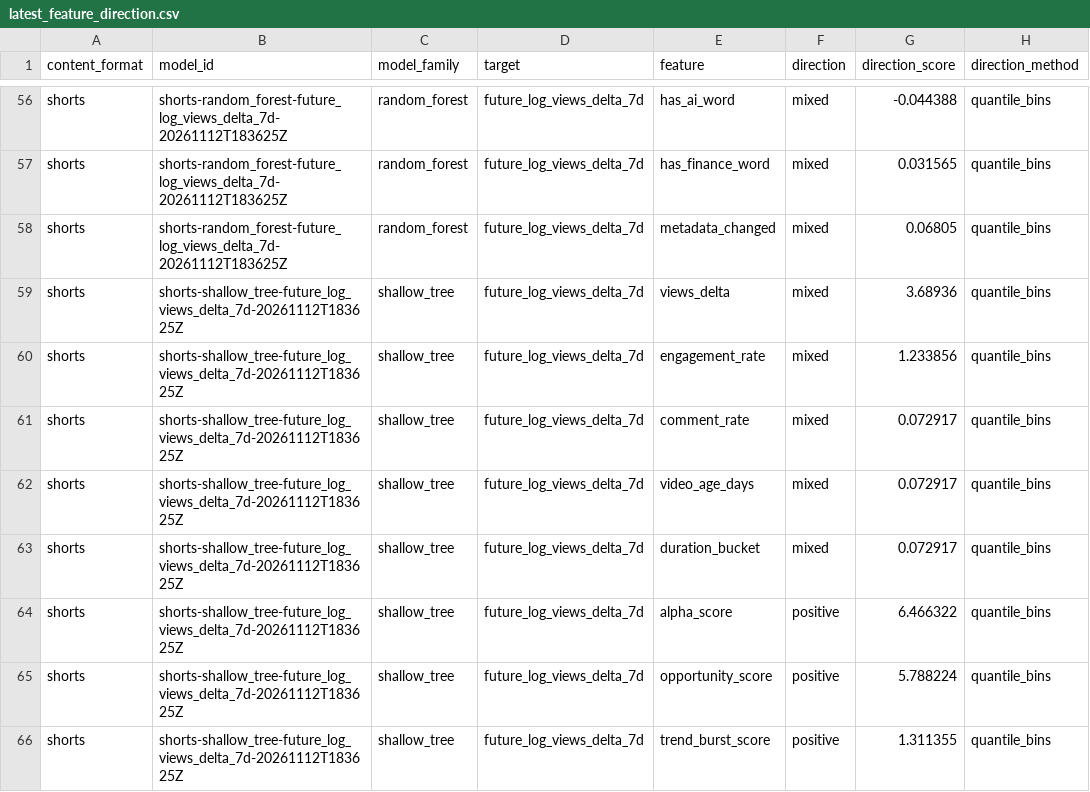
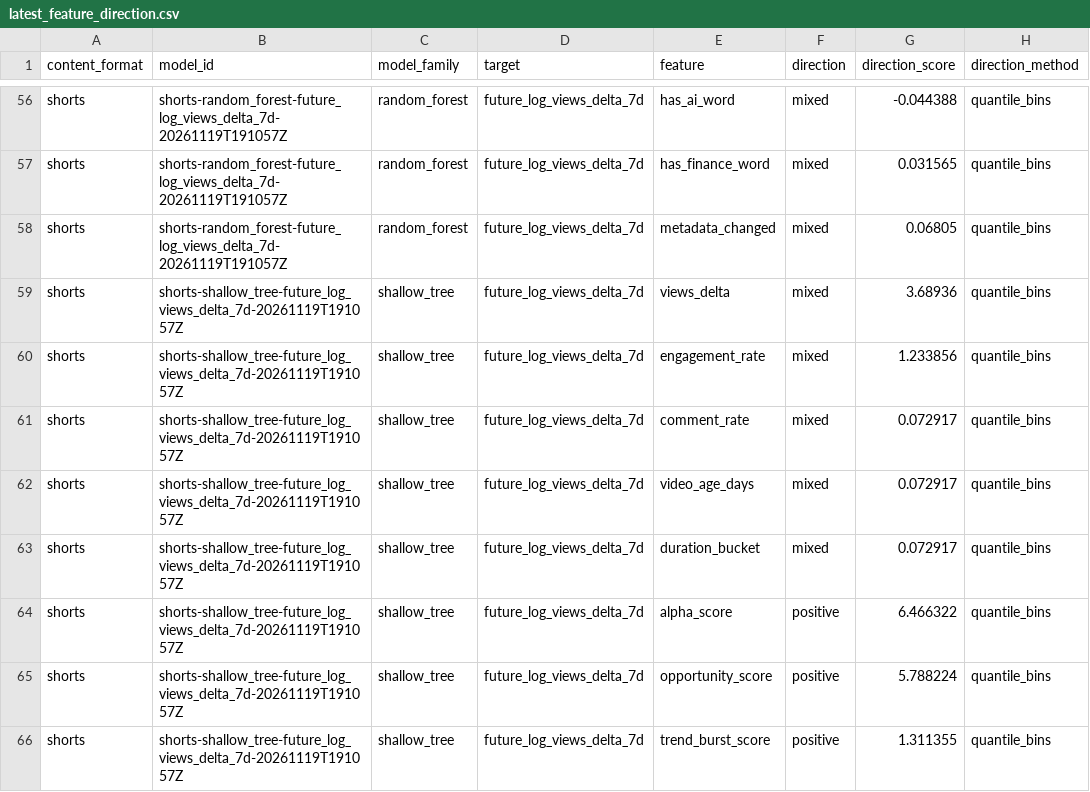
Before and after one commit to jcval94/ytb_history, a CSV file: data/model_reports/formats/shorts/latest_feature_direction.csv, drawn as a sheet; only a part is shown, gaps mark what is left out; the diff covers the shown part only; the diff names each change by its address in the sheet, - before the commit and + after, or states it on an @@ line.

```diff
--- a/data/model_reports/formats/shorts/latest_feature_direction.csv
+++ b/data/model_reports/formats/shorts/latest_feature_direction.csv
-B56:B58 (model_id): shorts-random_forest-future_log_views_delta_7d-20261112T183625Z
+B56:B58 (model_id): shorts-random_forest-future_log_views_delta_7d-20261119T191057Z
-B59:B66 (model_id): shorts-shallow_tree-future_log_views_delta_7d-20261112T183625Z
+B59:B66 (model_id): shorts-shallow_tree-future_log_views_delta_7d-20261119T191057Z
```
Also changed, not shown: 65 edited cells elsewhere in this file, data/model_reports/formats/shorts/latest_feature_importance.csv, data/model_reports/formats/shorts/latest_model_leaderboard.csv, 36 other files.
